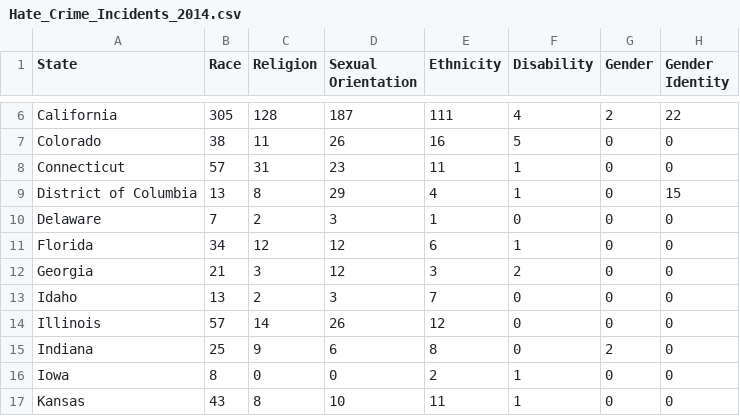
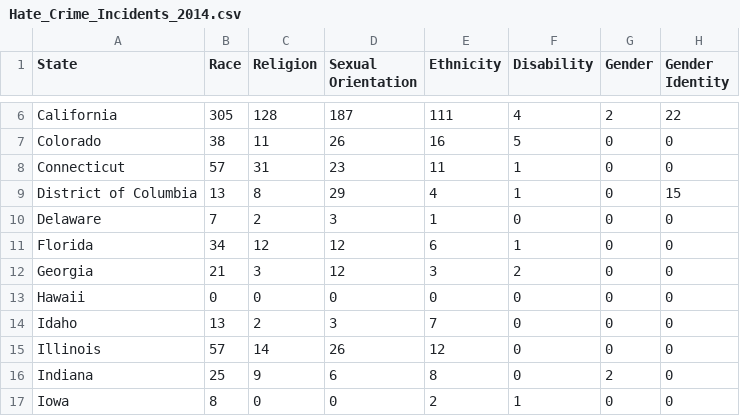
Before and after one commit to amityavasani/cmsc320final, a CSV file: Hate_Crime_Incidents_2014.csv, drawn as a sheet; only a part is shown, gaps mark what is left out; the shorter side is filled out with more unchanged rows; the diff names each change by its address in the sheet, - before the commit and + after, or states it on an @@ line.

Commit message:
Update Hate_Crime_Incidents_2014.csv

```diff
--- a/Hate_Crime_Incidents_2014.csv
+++ b/Hate_Crime_Incidents_2014.csv
+row 13: Hawaii | 0 | 0 | 0 | 0 | 0 | 0 | 0
```
